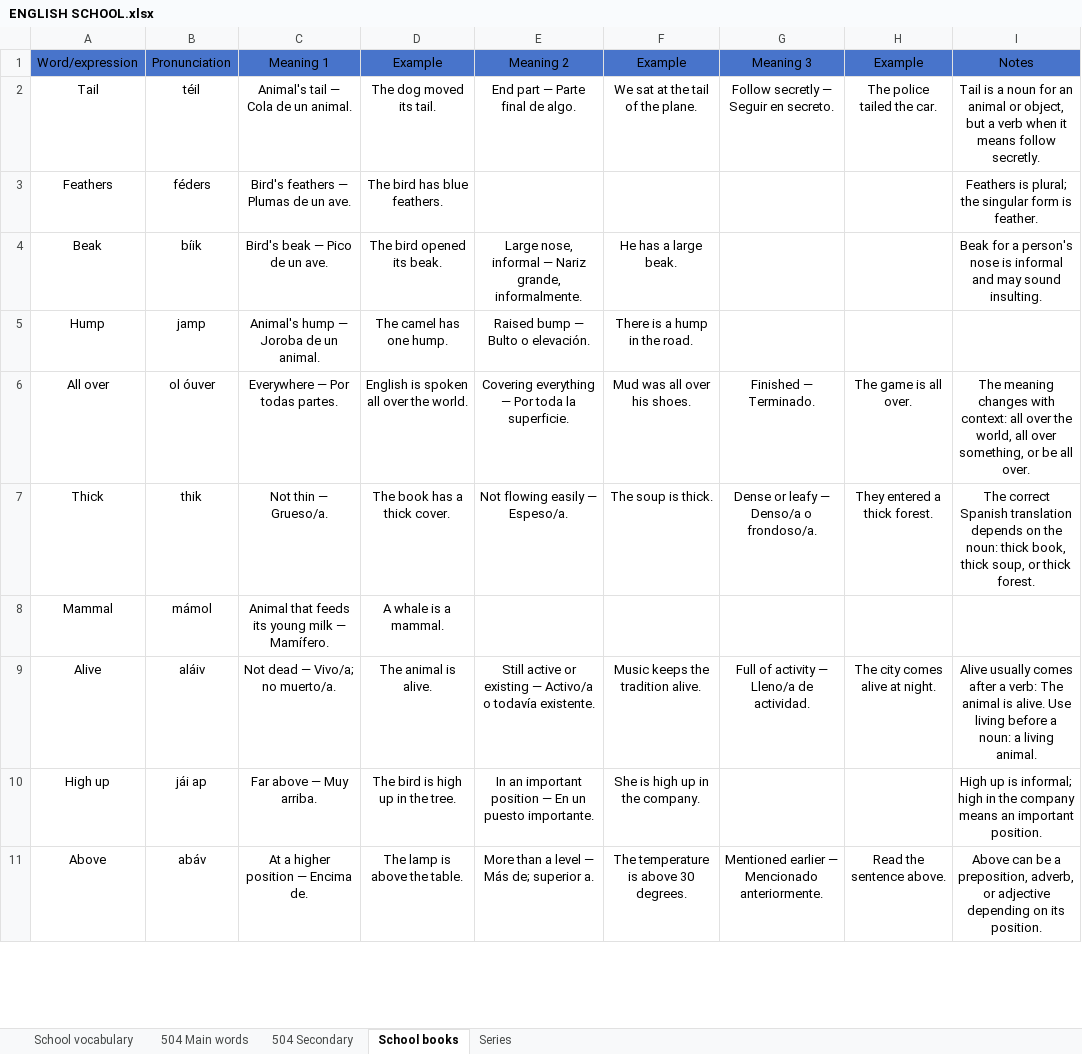
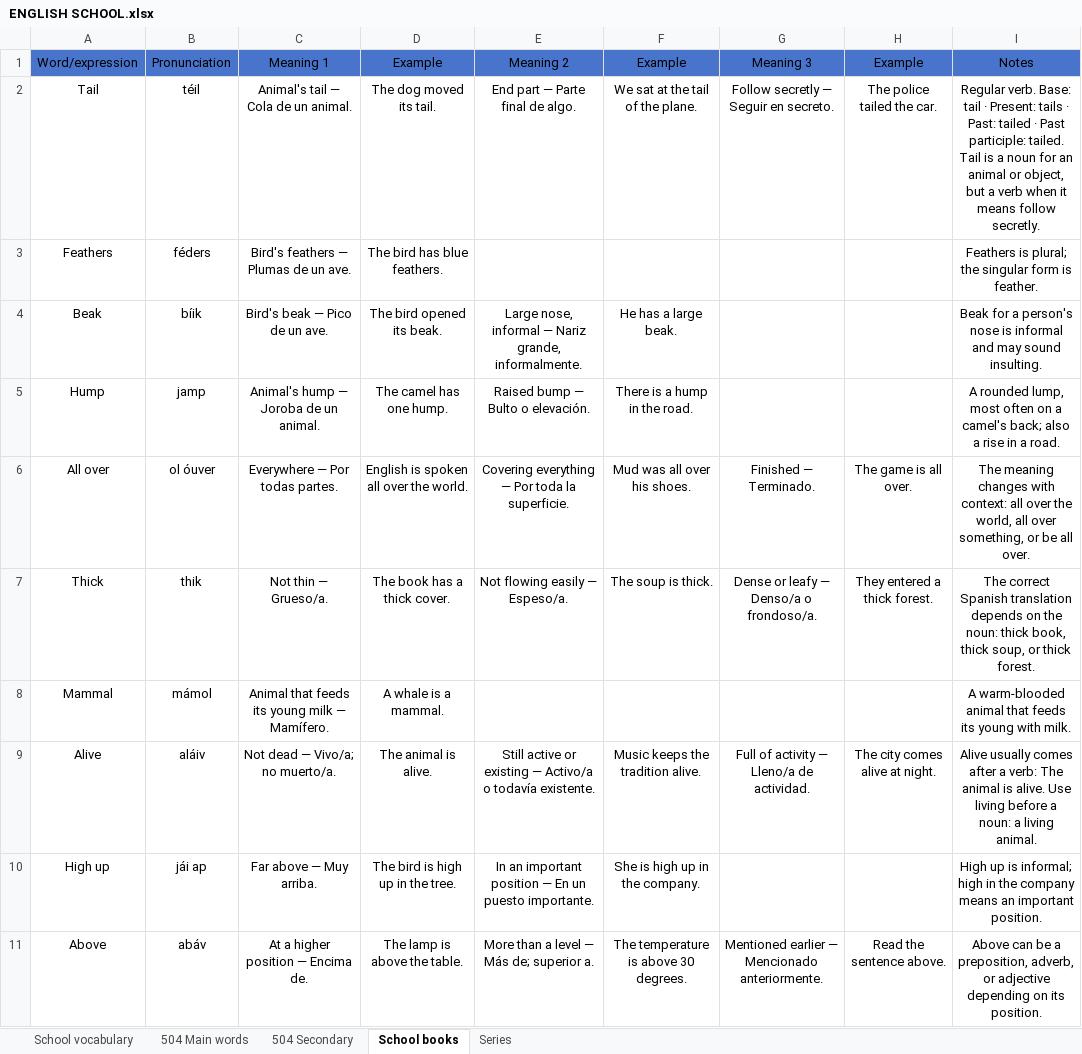
Before and after one commit to ESEMILALO/ENGLISH-APP-, an Excel workbook: ENGLISH SCHOOL.xlsx, sheet School books, drawn as a sheet; only a part is shown; values as stored, in another font and other column widths than the file's, no borders; the diff covers the shown part only; the diff names each change by its address in the sheet, - before the commit and + after, or states it on an @@ line.

```diff
--- a/ENGLISH SCHOOL.xlsx (sheet School books)
+++ b/ENGLISH SCHOOL.xlsx (sheet School books)
-I2: Tail is…
+I2: Regular verb. Base: tail · Present: tails · Past: tailed · Past participle: tailed. Tail is…
-I5: (empty)
+I5: A rounded lump, most often on a camel's back; also a rise in a road.
-I8: (empty)
+I8: A warm-blooded animal that feeds its young with milk.
```
Also changed, not shown: 19 edited cells elsewhere in this sheet, sheet Series, sheet School vocabulary, sheet 504 Secondary, sheet 504 Main words, 5 other files.
